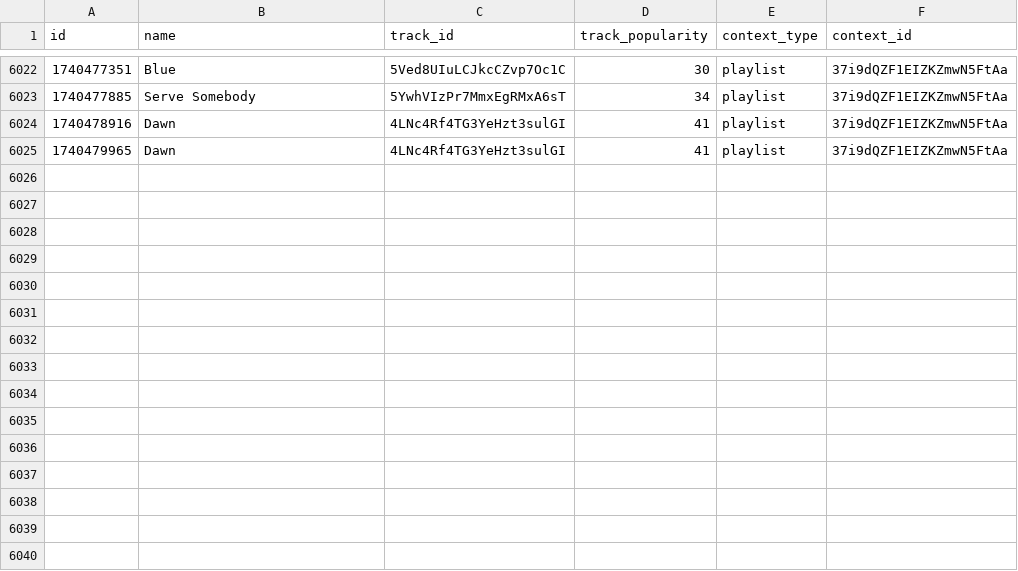
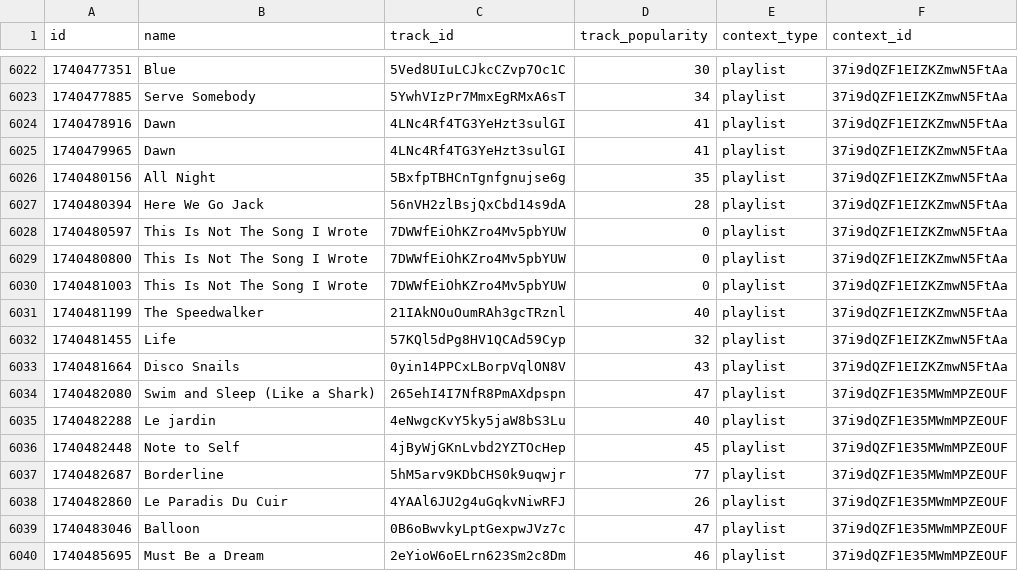
Before and after one commit to iochoa808/SpotifyData, a CSV file: data/recently_played.csv, drawn as a sheet; only a part is shown, gaps mark what is left out; the diff names each change by its address in the sheet, - before the commit and + after, or states it on an @@ line.

```diff
--- a/data/recently_played.csv
+++ b/data/recently_played.csv
+row 6026: 1740480156 | All Night | 5BxfpTBHCnTgnfgnujse6g | 35 | playlist | 37i9dQZF1EIZKZmwN5FtAa
+row 6027: 1740480394 | Here We Go Jack | 56nVH2zlBsjQxCbd14s9dA | 28 | playlist | 37i9dQZF1EIZKZmwN5FtAa
+row 6028: 1740480597 | This Is Not The Song I Wrote | 7DWWfEiOhKZro4Mv5pbYUW | 0 | playlist | 37i9dQZF1EIZKZmwN5FtAa
+row 6029: 1740480800 | This Is Not The Song I Wrote | 7DWWfEiOhKZro4Mv5pbYUW | 0 | playlist | 37i9dQZF1EIZKZmwN5FtAa
+row 6030: 1740481003 | This Is Not The Song I Wrote | 7DWWfEiOhKZro4Mv5pbYUW | 0 | playlist | 37i9dQZF1EIZKZmwN5FtAa
+row 6031: 1740481199 | The Speedwalker | 21IAkNOuOumRAh3gcTRznl | 40 | playlist | 37i9dQZF1EIZKZmwN5FtAa
+row 6032: 1740481455 | Life | 57KQl5dPg8HV1QCAd59Cyp | 32 | playlist | 37i9dQZF1EIZKZmwN5FtAa
+row 6033: 1740481664 | Disco Snails | 0yin14PPCxLBorpVqlON8V | 43 | playlist | 37i9dQZF1EIZKZmwN5FtAa
+row 6034: 1740482080 | Swim and Sleep (Like a Shark) | 265ehI4I7NfR8PmAXdpspn | 47 | playlist | 37i9dQZF1E35MWmMPZEOUF
+row 6035: 1740482288 | Le jardin | 4eNwgcKvY5ky5jaW8bS3Lu | 40 | playlist | 37i9dQZF1E35MWmMPZEOUF
+row 6036: 1740482448 | Note to Self | 4jByWjGKnLvbd2YZTOcHep | 45 | playlist | 37i9dQZF1E35MWmMPZEOUF
+row 6037: 1740482687 | Borderline | 5hM5arv9KDbCHS0k9uqwjr | 77 | playlist | 37i9dQZF1E35MWmMPZEOUF
+row 6038: 1740482860 | Le Paradis Du Cuir | 4YAAl6JU2g4uGqkvNiwRFJ | 26 | playlist | 37i9dQZF1E35MWmMPZEOUF
+row 6039: 1740483046 | Balloon | 0B6oBwvkyLptGexpwJVz7c | 47 | playlist | 37i9dQZF1E35MWmMPZEOUF
+row 6040: 1740485695 | Must Be a Dream | 2eYioW6oELrn623Sm2c8Dm | 46 | playlist | 37i9dQZF1E35MWmMPZEOUF
```
Also changed, not shown: data/albums.csv, data/artists.csv, 1 other file.
